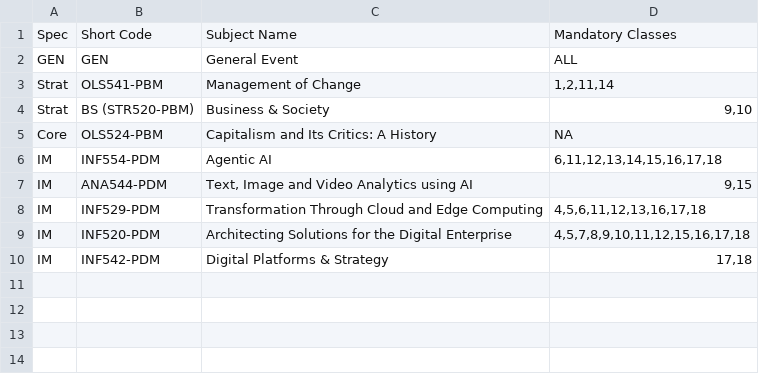
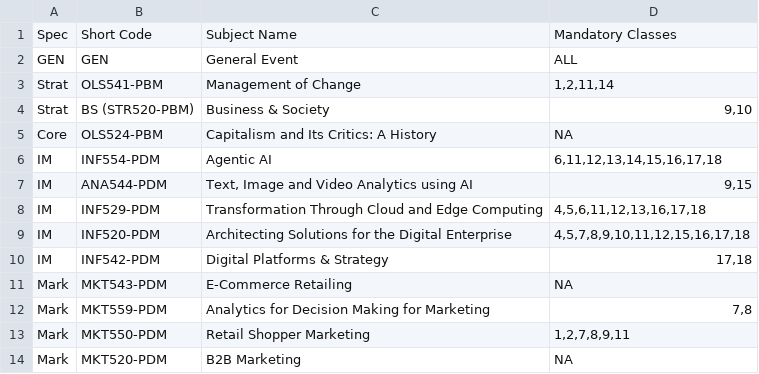
Before and after one commit to aksharsramesh/timetable-extension, a CSV file: mandatory_classes.csv, drawn as a sheet; the diff names each change by its address in the sheet, - before the commit and + after, or states it on an @@ line.

```diff
--- a/mandatory_classes.csv
+++ b/mandatory_classes.csv
+row 11: Mark | MKT543-PDM | E-Commerce Retailing | NA
+row 12: Mark | MKT559-PDM | Analytics for Decision Making for Marketing | 7,8
+row 13: Mark | MKT550-PDM | Retail Shopper Marketing | 1,2,7,8,9,11
+row 14: Mark | MKT520-PDM | B2B Marketing | NA
```
